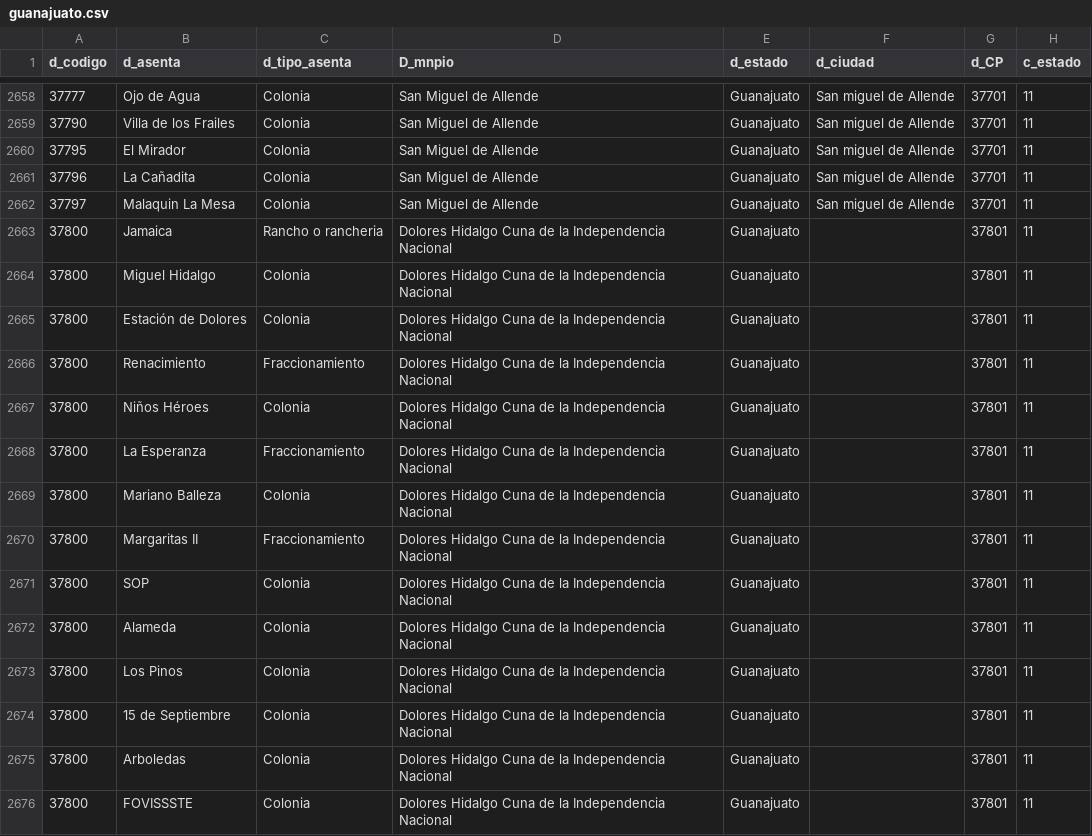
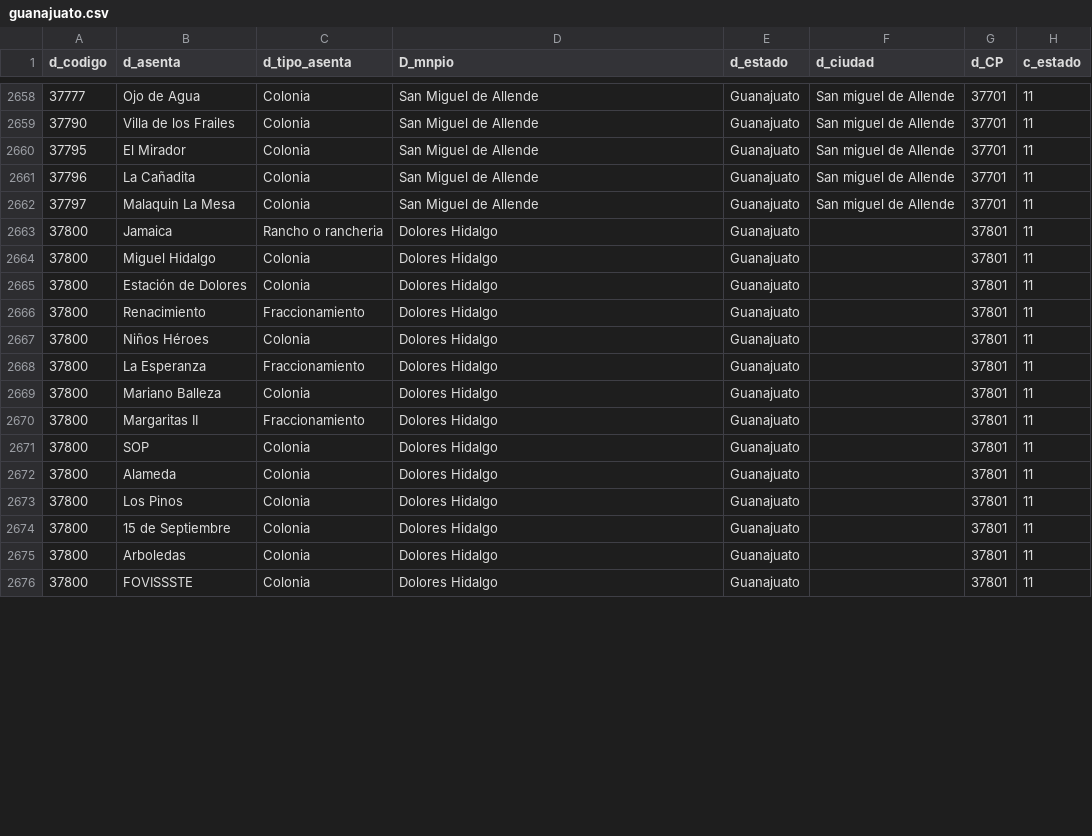
Before and after one commit to jackbravo/encuestas, a CSV file: data/sepomex/guanajuato.csv, drawn as a sheet; only a part is shown, gaps mark what is left out; the diff covers the shown part only; the diff names each change by its address in the sheet, - before the commit and + after, or states it on an @@ line.

Commit message:
Cambiar nombre de ciudad largo por uno mas corto, tambien nombre de estado

```diff
--- a/data/sepomex/guanajuato.csv
+++ b/data/sepomex/guanajuato.csv
-D2663:D2676 (D_mnpio): Dolores Hidalgo Cuna de la Independencia Nacional
+D2663:D2676 (D_mnpio): Dolores Hidalgo
```
Also changed, not shown: 118 edited cells elsewhere in this file, 1 other file.
